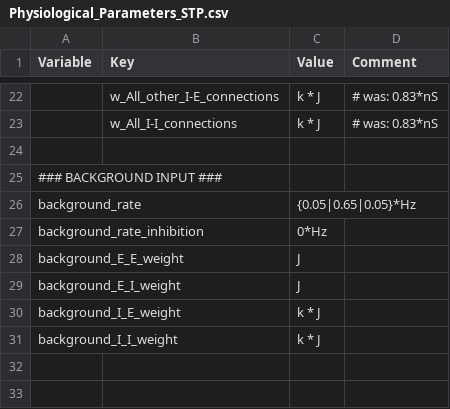
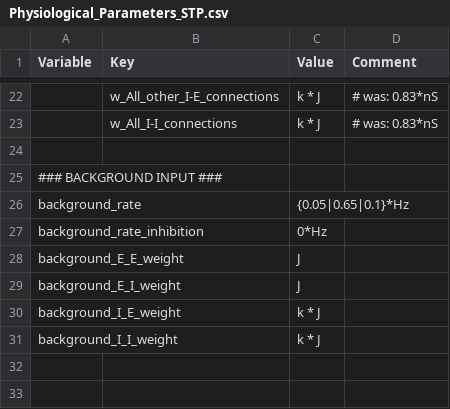
Before and after one commit to VisualNeuroscience-UH/CxSystem, a CSV file: config_files/Physiological_Parameters_STP.csv, drawn as a sheet; only a part is shown, gaps mark what is left out; the diff names each change by its address in the sheet, - before the commit and + after, or states it on an @@ line.

```diff
--- a/config_files/Physiological_Parameters_STP.csv
+++ b/config_files/Physiological_Parameters_STP.csv
-C26 (Value): {0.05|0.65|0.05}*Hz
+C26 (Value): {0.05|0.65|0.1}*Hz
```
Also changed, not shown: config_files/Markram_config_file_STP.csv, 4 other files.
